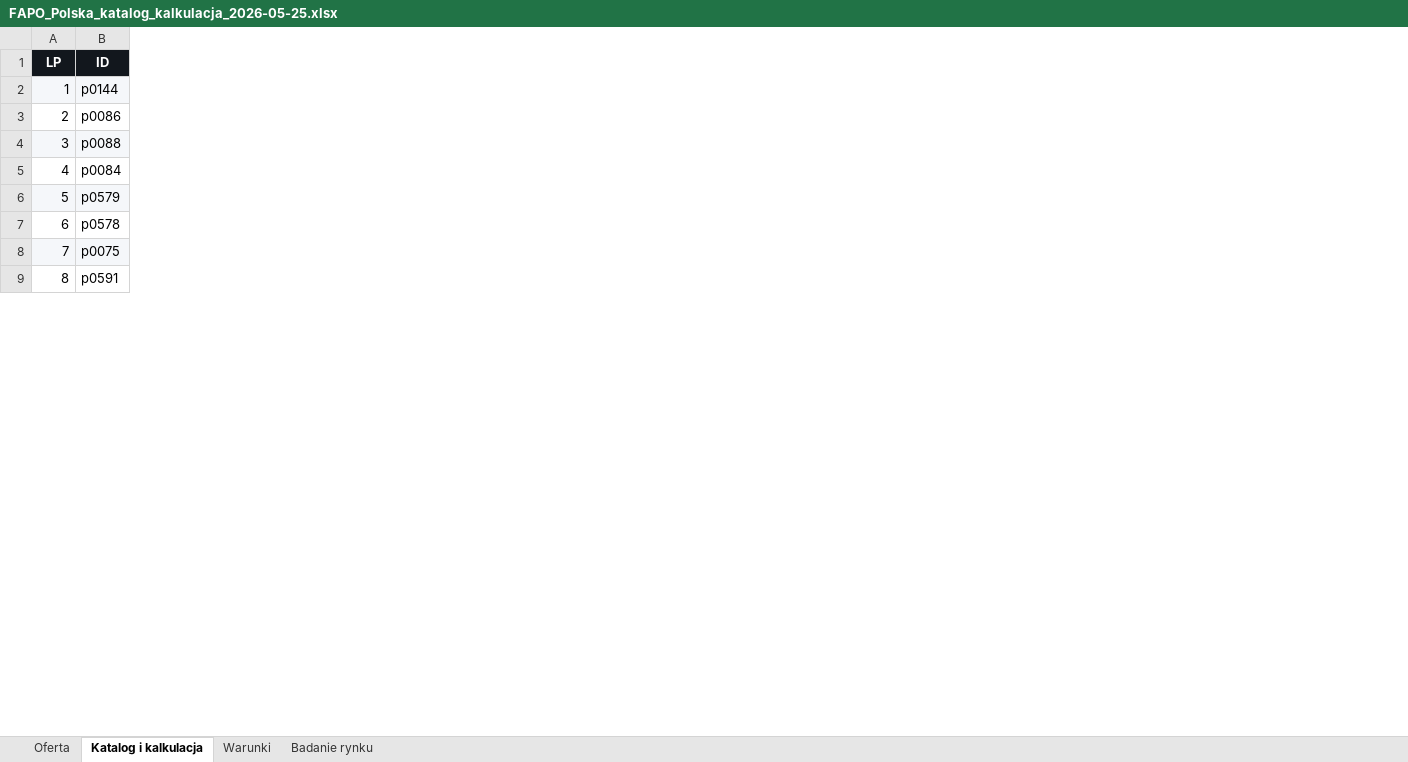
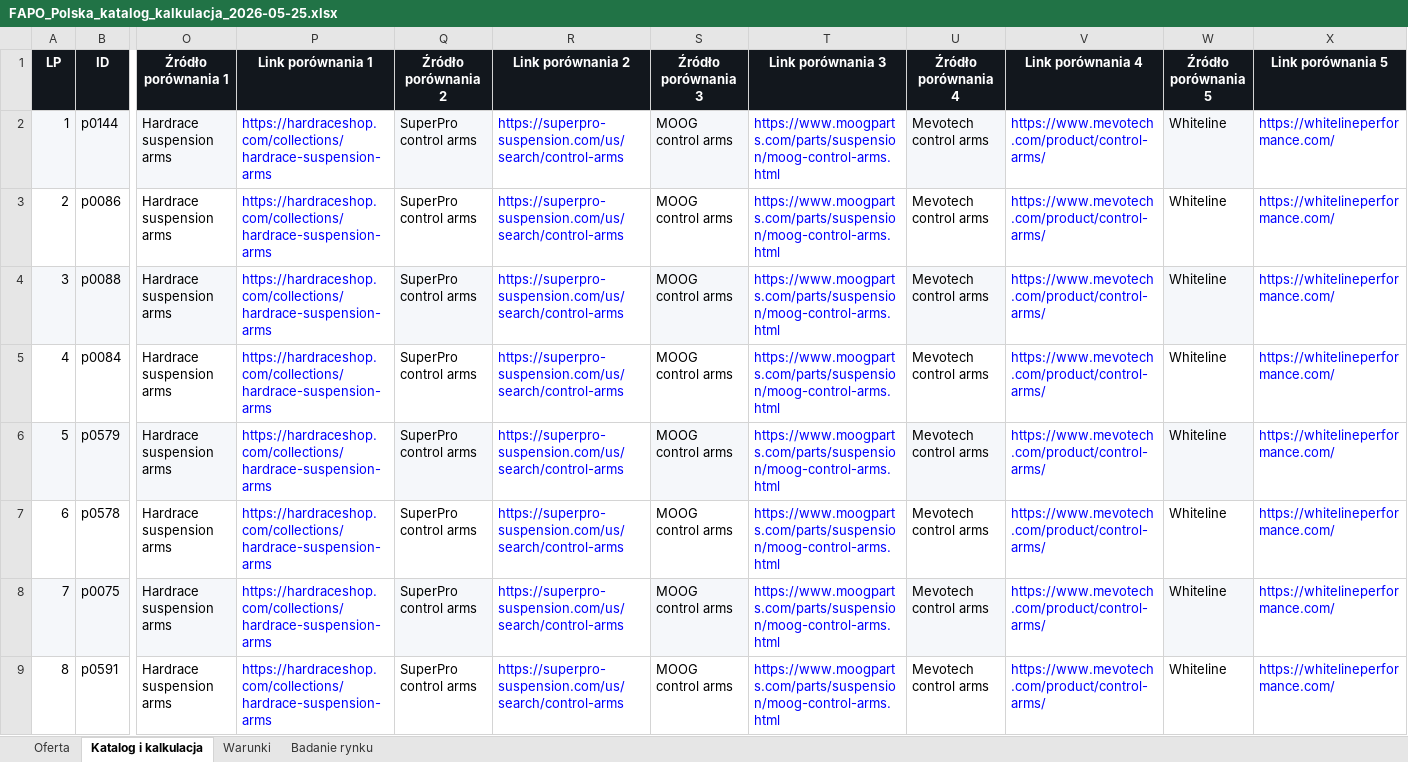
Before and after one commit to piotrmodlinski-collab/Projekt-FAPO-Polska, an Excel workbook: oferty/FAPO_Polska_katalog_kalkulacja_2026-05-25.xlsx, sheet Katalog i kalkulacja, drawn as a sheet; only a part is shown, gaps mark what is left out; values as stored, in another font and other column widths than the file's, no borders; conditional formats and table styles not drawn; the diff names each change by its address in the sheet, - before the commit and + after, or states it on an @@ line.

Commit message:
Add competitor source links to FAPO Excel

```diff
--- a/oferty/FAPO_Polska_katalog_kalkulacja_2026-05-25.xlsx (sheet Katalog i kalkulacja)
+++ b/oferty/FAPO_Polska_katalog_kalkulacja_2026-05-25.xlsx (sheet Katalog i kalkulacja)
+column O (Źródło porównania 1), rows 2-9: all Hardrace suspension arms
+column P (Link porównania 1), rows 2-9: all https://hardraceshop.com/collections/hardrace-suspension-arms
+column Q (Źródło porównania 2), rows 2-9: all SuperPro control arms
+column R (Link porównania 2), rows 2-9: all https://superpro-suspension.com/us/search/control-arms
+column S (Źródło porównania 3), rows 2-9: all MOOG control arms
+column T (Link porównania 3), rows 2-9: all https://www.moogparts.com/parts/suspension/moog-control-arms.html
+column U (Źródło porównania 4), rows 2-9: all Mevotech control arms
+column V (Link porównania 4), rows 2-9: all https://www.mevotech.com/product/control-arms/
+column W (Źródło porównania 5), rows 2-9: all Whiteline
+column X (Link porównania 5), rows 2-9: all https://whitelineperformance.com/
```
Also changed, not shown: 1 other file.
